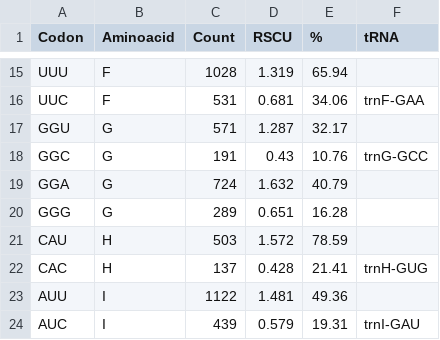
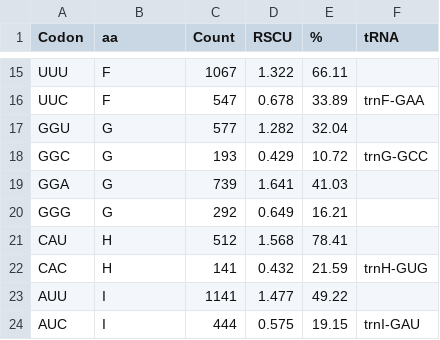
Before and after one commit to jcalvarezlab/SachaInchi_cpDNA_Scripts, a TSV file: codon_usage_table.tsv, drawn as a sheet; only a part is shown, gaps mark what is left out; the diff covers the shown part only; the diff names each change by its address in the sheet, - before the commit and + after, or states it on an @@ line.

```diff
--- a/codon_usage_table.tsv
+++ b/codon_usage_table.tsv
-B1: Aminoacid
+B1: aa
-C15 (Count): 1028
+C15 (Count): 1067
-D15 (RSCU): 1.319
+D15 (RSCU): 1.322
-E15 (%): 65.94
+E15 (%): 66.11
-C16 (Count): 531
+C16 (Count): 547
-D16 (RSCU): 0.681
+D16 (RSCU): 0.678
-E16 (%): 34.06
+E16 (%): 33.89
-C17 (Count): 571
+C17 (Count): 577
-D17 (RSCU): 1.287
+D17 (RSCU): 1.282
-E17 (%): 32.17
+E17 (%): 32.04
-C18 (Count): 191
+C18 (Count): 193
-D18 (RSCU): 0.43
+D18 (RSCU): 0.429
-E18 (%): 10.76
+E18 (%): 10.72
-C19 (Count): 724
+C19 (Count): 739
-D19 (RSCU): 1.632
+D19 (RSCU): 1.641
-E19 (%): 40.79
+E19 (%): 41.03
-C20 (Count): 289
+C20 (Count): 292
-D20 (RSCU): 0.651
+D20 (RSCU): 0.649
-E20 (%): 16.28
+E20 (%): 16.21
-C21 (Count): 503
+C21 (Count): 512
-D21 (RSCU): 1.572
+D21 (RSCU): 1.568
-E21 (%): 78.59
+E21 (%): 78.41
-C22 (Count): 137
+C22 (Count): 141
-D22 (RSCU): 0.428
+D22 (RSCU): 0.432
-E22 (%): 21.41
+E22 (%): 21.59
-C23 (Count): 1122
+C23 (Count): 1141
-D23 (RSCU): 1.481
+D23 (RSCU): 1.477
-E23 (%): 49.36
+E23 (%): 49.22
-C24 (Count): 439
+C24 (Count): 444
-D24 (RSCU): 0.579
+D24 (RSCU): 0.575
-E24 (%): 19.31
+E24 (%): 19.15
```
Also changed, not shown: 142 edited cells elsewhere in this file, 3 other files.
